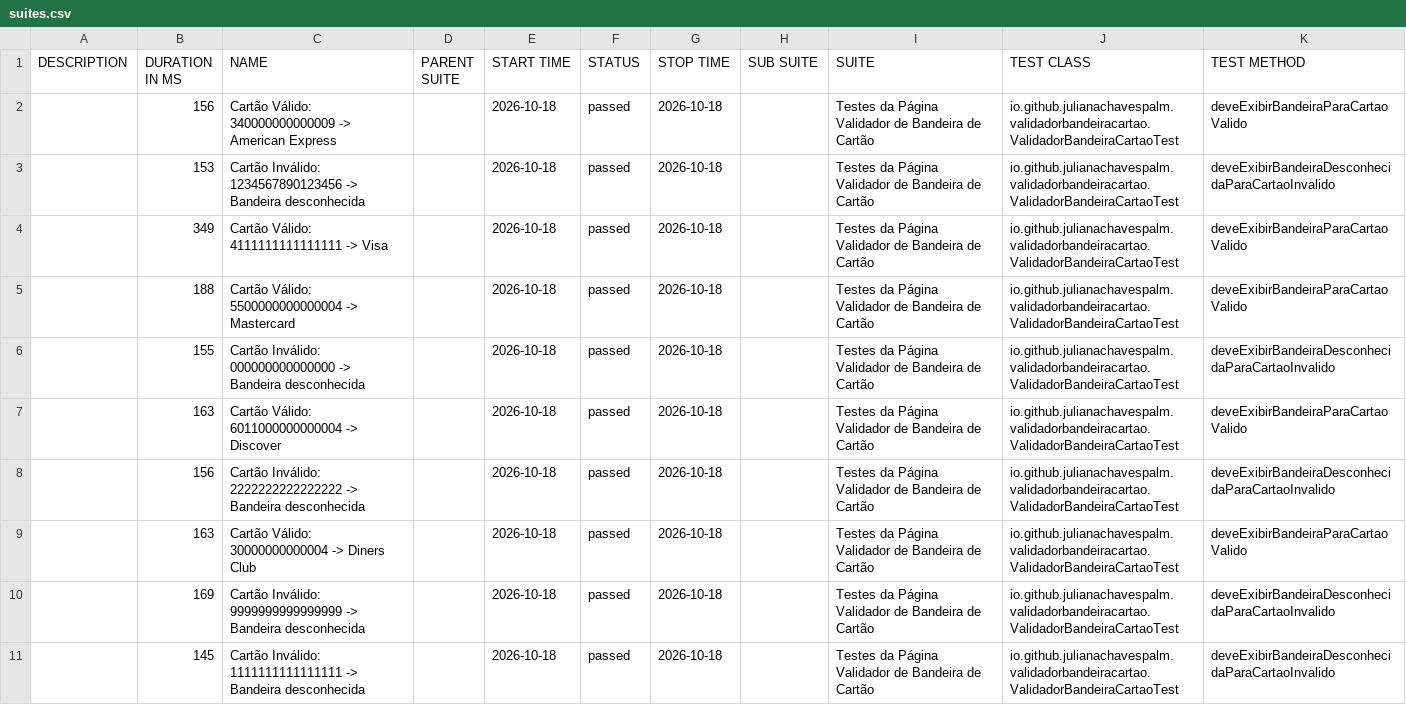
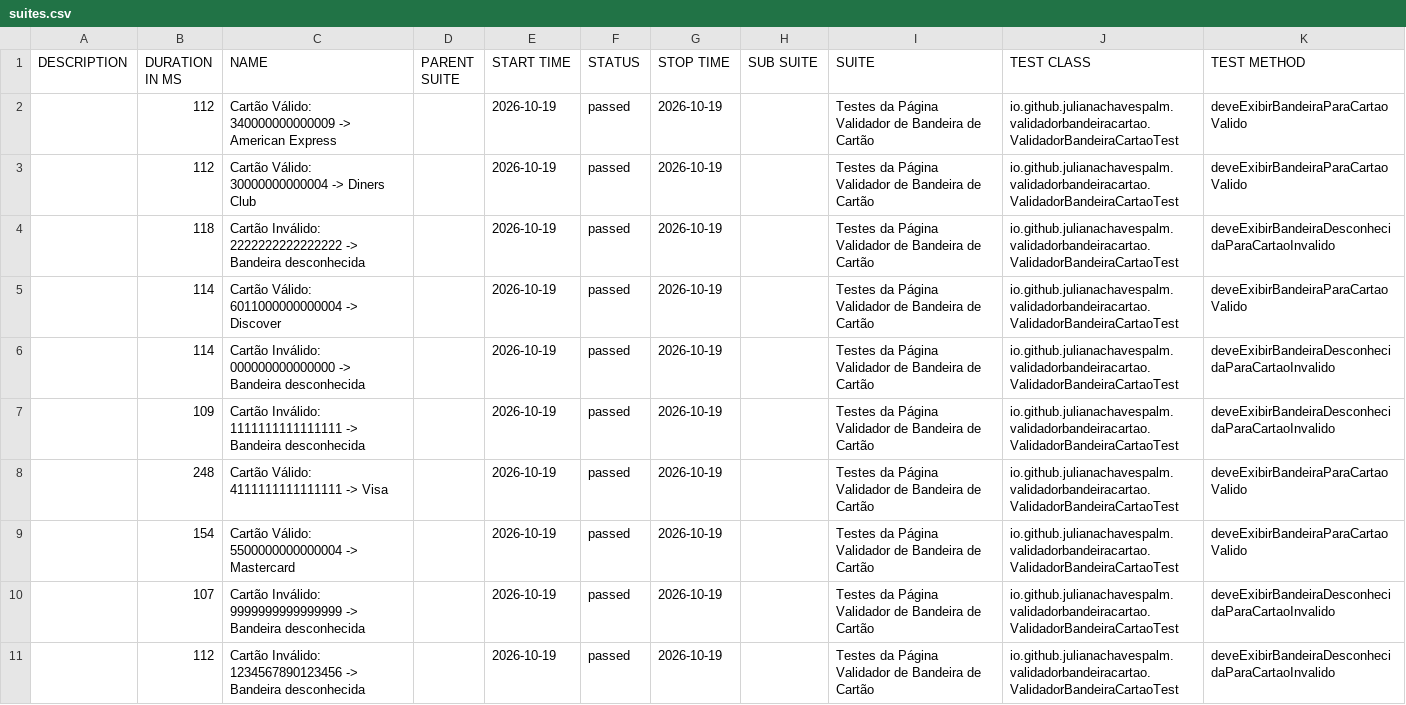
Before and after one commit to julianachavespalm/validadorbandeiracartao, a CSV file: data/suites.csv, drawn as a sheet.

```diff
--- a/data/suites.csv
+++ b/data/suites.csv
@@ -1,11 +1,11 @@
 "DESCRIPTION","DURATION IN MS","NAME","PARENT SUITE","START TIME","STATUS","STOP TIME","SUB SUITE","SUITE","TEST CLASS","TEST METHOD"
-"","156","Cartão Válido: 340000000000009 -> American Express","","2026-10-18","passed","2026-10-18","","Testes da Página Validador de Bandeira de Cartão","io.github.julianachavespalm.validadorbandeiracartao.ValidadorBandeiraCartaoTest","deveExibirBandeiraParaCartaoValido"
-"","153","Cartão Inválido: 1234567890123456 -> Bandeira desconhecida","","2026-10-18","passed","2026-10-18","","Testes da Página Validador de Bandeira de Cartão","io.github.julianachavespalm.validadorbandeiracartao.ValidadorBandeiraCartaoTest","deveExibirBandeiraDesconhecidaParaCartaoInvalido"
-"","349","Cartão Válido: 4111111111111111 -> Visa","","2026-10-18","passed","2026-10-18","","Testes da Página Validador de Bandeira de Cartão","io.github.julianachavespalm.validadorbandeiracartao.ValidadorBandeiraCartaoTest","deveExibirBandeiraParaCartaoValido"
-"","188","Cartão Válido: 5500000000000004 -> Mastercard","","2026-10-18","passed","2026-10-18","","Testes da Página Validador de Bandeira de Cartão","io.github.julianachavespalm.validadorbandeiracartao.ValidadorBandeiraCartaoTest","deveExibirBandeiraParaCartaoValido"
-"","155","Cartão Inválido: 000000000000000 -> Bandeira desconhecida","","2026-10-18","passed","2026-10-18","","Testes da Página Validador de Bandeira de Cartão","io.github.julianachavespalm.validadorbandeiracartao.ValidadorBandeiraCartaoTest","deveExibirBandeiraDesconhecidaParaCartaoInvalido"
-"","163","Cartão Válido: 6011000000000004 -> Discover","","2026-10-18","passed","2026-10-18","","Testes da Página Validador de Bandeira de Cartão","io.github.julianachavespalm.validadorbandeiracartao.ValidadorBandeiraCartaoTest","deveExibirBandeiraParaCartaoValido"
-"","156","Cartão Inválido: 2222222222222222 -> Bandeira desconhecida","","2026-10-18","passed","2026-10-18","","Testes da Página Validador de Bandeira de Cartão","io.github.julianachavespalm.validadorbandeiracartao.ValidadorBandeiraCartaoTest","deveExibirBandeiraDesconhecidaParaCartaoInvalido"
-"","163","Cartão Válido: 30000000000004 -> Diners Club","","2026-10-18","passed","2026-10-18","","Testes da Página Validador de Bandeira de Cartão","io.github.julianachavespalm.validadorbandeiracartao.ValidadorBandeiraCartaoTest","deveExibirBandeiraParaCartaoValido"
-"","169","Cartão Inválido: 9999999999999999 -> Bandeira desconhecida","","2026-10-18","passed","2026-10-18","","Testes da Página Validador de Bandeira de Cartão","io.github.julianachavespalm.validadorbandeiracartao.ValidadorBandeiraCartaoTest","deveExibirBandeiraDesconhecidaParaCartaoInvalido"
-"","145","Cartão Inválido: 1111111111111111 -> Bandeira desconhecida","","2026-10-18","passed","2026-10-18","","Testes da Página Validador de Bandeira de Cartão","io.github.julianachavespalm.validadorbandeiracartao.ValidadorBandeiraCartaoTest","deveExibirBandeiraDesconhecidaParaCartaoInvalido"
+"","112","Cartão Válido: 340000000000009 -> American Express","","2026-10-19","passed","2026-10-19","","Testes da Página Validador de Bandeira de Cartão","io.github.julianachavespalm.validadorbandeiracartao.ValidadorBandeiraCartaoTest","deveExibirBandeiraParaCartaoValido"
+"","112","Cartão Válido: 30000000000004 -> Diners Club","","2026-10-19","passed","2026-10-19","","Testes da Página Validador de Bandeira de Cartão","io.github.julianachavespalm.validadorbandeiracartao.ValidadorBandeiraCartaoTest","deveExibirBandeiraParaCartaoValido"
+"","118","Cartão Inválido: 2222222222222222 -> Bandeira desconhecida","","2026-10-19","passed","2026-10-19","","Testes da Página Validador de Bandeira de Cartão","io.github.julianachavespalm.validadorbandeiracartao.ValidadorBandeiraCartaoTest","deveExibirBandeiraDesconhecidaParaCartaoInvalido"
+"","114","Cartão Válido: 6011000000000004 -> Discover","","2026-10-19","passed","2026-10-19","","Testes da Página Validador de Bandeira de Cartão","io.github.julianachavespalm.validadorbandeiracartao.ValidadorBandeiraCartaoTest","deveExibirBandeiraParaCartaoValido"
+"","114","Cartão Inválido: 000000000000000 -> Bandeira desconhecida","","2026-10-19","passed","2026-10-19","","Testes da Página Validador de Bandeira de Cartão","io.github.julianachavespalm.validadorbandeiracartao.ValidadorBandeiraCartaoTest","deveExibirBandeiraDesconhecidaParaCartaoInvalido"
+"","109","Cartão Inválido: 1111111111111111 -> Bandeira desconhecida","","2026-10-19","passed","2026-10-19","","Testes da Página Validador de Bandeira de Cartão","io.github.julianachavespalm.validadorbandeiracartao.ValidadorBandeiraCartaoTest","deveExibirBandeiraDesconhecidaParaCartaoInvalido"
+"","248","Cartão Válido: 4111111111111111 -> Visa","","2026-10-19","passed","2026-10-19","","Testes da Página Validador de Bandeira de Cartão","io.github.julianachavespalm.validadorbandeiracartao.ValidadorBandeiraCartaoTest","deveExibirBandeiraParaCartaoValido"
+"","154","Cartão Válido: 5500000000000004 -> Mastercard","","2026-10-19","passed","2026-10-19","","Testes da Página Validador de Bandeira de Cartão","io.github.julianachavespalm.validadorbandeiracartao.ValidadorBandeiraCartaoTest","deveExibirBandeiraParaCartaoValido"
+"","107","Cartão Inválido: 9999999999999999 -> Bandeira desconhecida","","2026-10-19","passed","2026-10-19","","Testes da Página Validador de Bandeira de Cartão","io.github.julianachavespalm.validadorbandeiracartao.ValidadorBandeiraCartaoTest","deveExibirBandeiraDesconhecidaParaCartaoInvalido"
+"","112","Cartão Inválido: 1234567890123456 -> Bandeira desconhecida","","2026-10-19","passed","2026-10-19","","Testes da Página Validador de Bandeira de Cartão","io.github.julianachavespalm.validadorbandeiracartao.ValidadorBandeiraCartaoTest","deveExibirBandeiraDesconhecidaParaCartaoInvalido"
```
Also changed, not shown: 42 other files.
